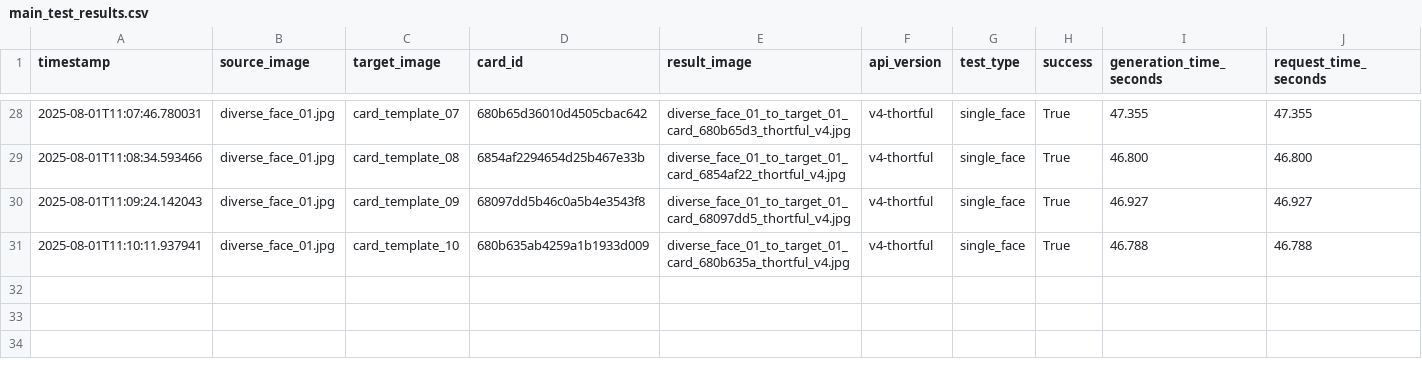
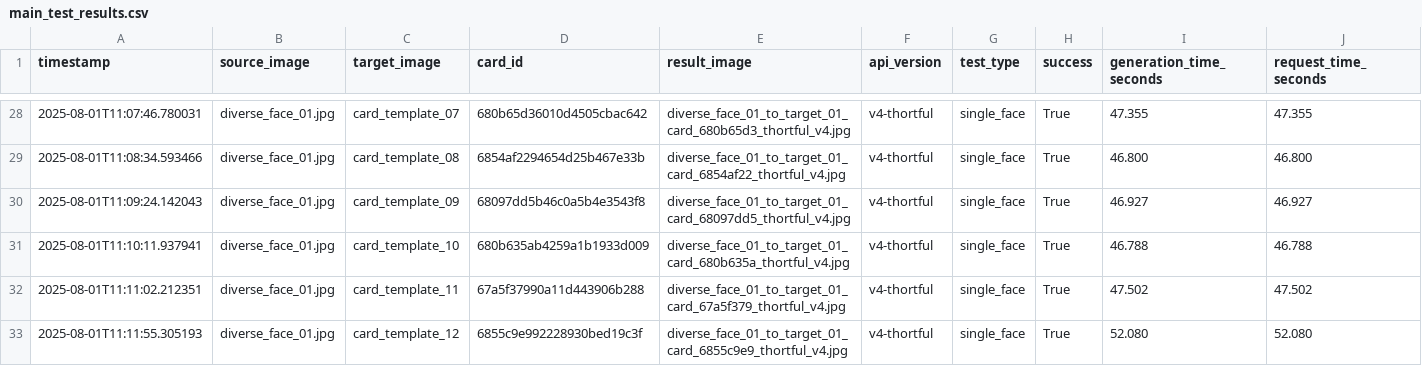
Before and after one commit to lukejeffthortful/face-swap-tester, a CSV file: thortful-v4-single-face/logs/main_test_results.csv, drawn as a sheet; only a part is shown, gaps mark what is left out; rows hold the shown columns only; the diff names each change by its address in the sheet, - before the commit and + after, or states it on an @@ line.

```diff
--- a/thortful-v4-single-face/logs/main_test_results.csv
+++ b/thortful-v4-single-face/logs/main_test_results.csv
+row 32: 2025-08-01T11:11:02.212351 | diverse_face_01.jpg | card_template_11 | 67a5f37990a11d443906b288 | diverse_face_01_to_target_01_card_67a5f379_thortful_v4.jpg | v4-thortful | single_face | True | 47.502 | 47.502
+row 33: 2025-08-01T11:11:55.305193 | diverse_face_01.jpg | card_template_12 | 6855c9e992228930bed19c3f | diverse_face_01_to_target_01_card_6855c9e9_thortful_v4.jpg | v4-thortful | single_face | True | 52.080 | 52.080
```
Also changed, not shown: 2 other files.
